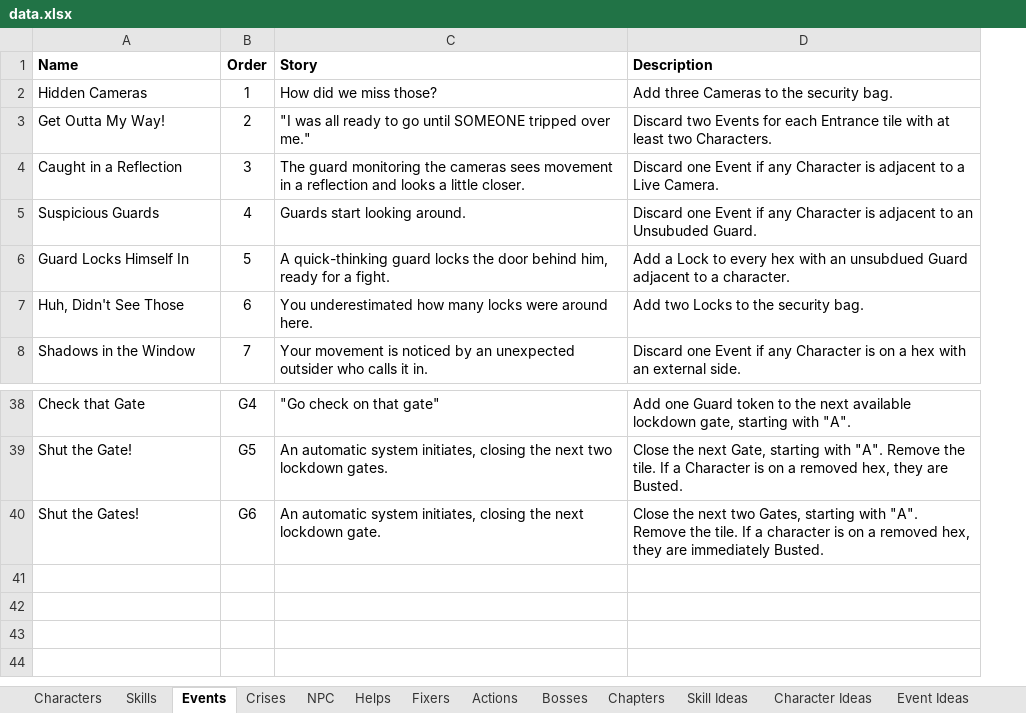
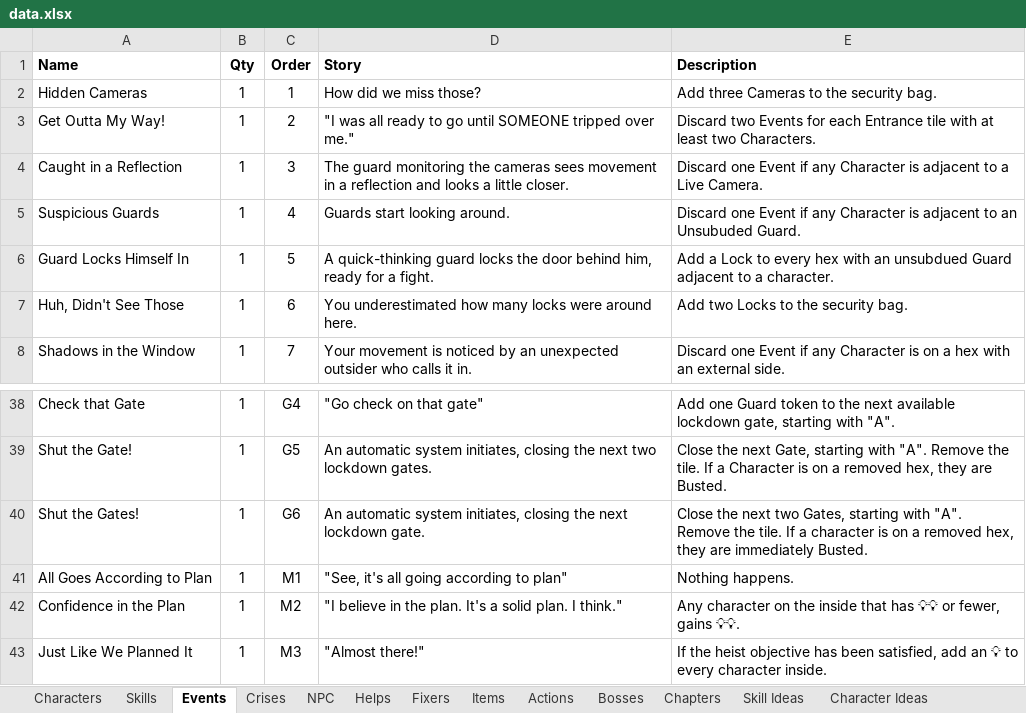
Before and after one commit to andymeneely/project-timber-wolf, an Excel workbook: data/data.xlsx, sheet Events, drawn as a sheet; only a part is shown, gaps mark what is left out; values as stored, in another font and other column widths than the file's, no borders; the diff names each change by its address in the sheet, - before the commit and + after, or states it on an @@ line.

```diff
--- a/data/data.xlsx (sheet Events)
+++ b/data/data.xlsx (sheet Events)
+sheet tab: Items
+column B (Qty), rows 2-8: all 1; rows 38-40: all 1
+row 41: All Goes According to Plan | 1 | M1 | "See, it's all going according to plan" | Nothing happens.
+row 42: Confidence in the Plan | 1 | M2 | "I believe in the plan. It's a solid plan. I think." | Any character on the inside that has 💡💡 or fewer, gains 💡💡.
+row 43: Just Like We Planned It | 1 | M3 | "Almost there!" | If the heist objective has been satisfied, add an 💡 to every character inside.
```
Also changed, not shown: sheet Skills, sheet Fixers, other sheet tabs, 5 other files.
